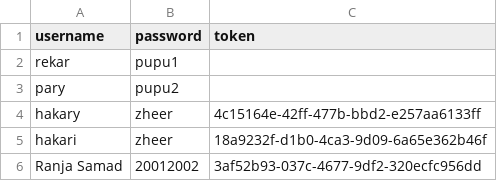
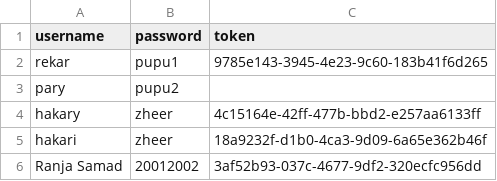
Before and after one commit to Rekar-J/Civil-Engineer-Automation-Tool, a CSV file: users.csv, drawn as a sheet.

Commit message:
Update users.csv

```diff
--- a/users.csv
+++ b/users.csv
@@ -1,3 +1,3 @@
 username,password,token
-rekar,pupu1,
+rekar,pupu1,9785e143-3945-4e23-9c60-183b41f6d265
 pary,pupu2,
```
